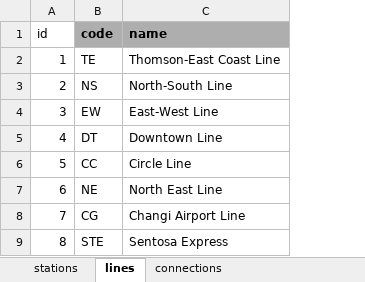
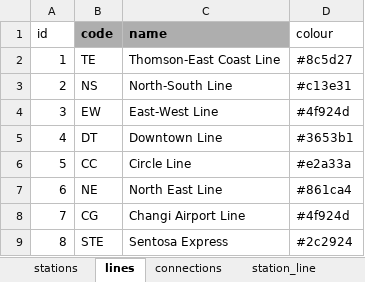
Before and after one commit to AlSkylark/MRT-Network-COMP-1938, an Excel workbook: singapore_stations.xlsx, sheet lines, drawn as a sheet; values as stored, in another font and other column widths than the file's, no borders; the diff names each change by its address in the sheet, - before the commit and + after, or states it on an @@ line.

```diff
--- a/singapore_stations.xlsx (sheet lines)
+++ b/singapore_stations.xlsx (sheet lines)
+sheet tab: station_line
+column D (colour), rows 2-9: #8c5d27 | #c13e31 | #4f924d | #3653b1 | #e2a33a | #861ca4 | #4f924d | #2c2924
```
Also changed, not shown: sheet connections, sheet stations, 4 other files.
